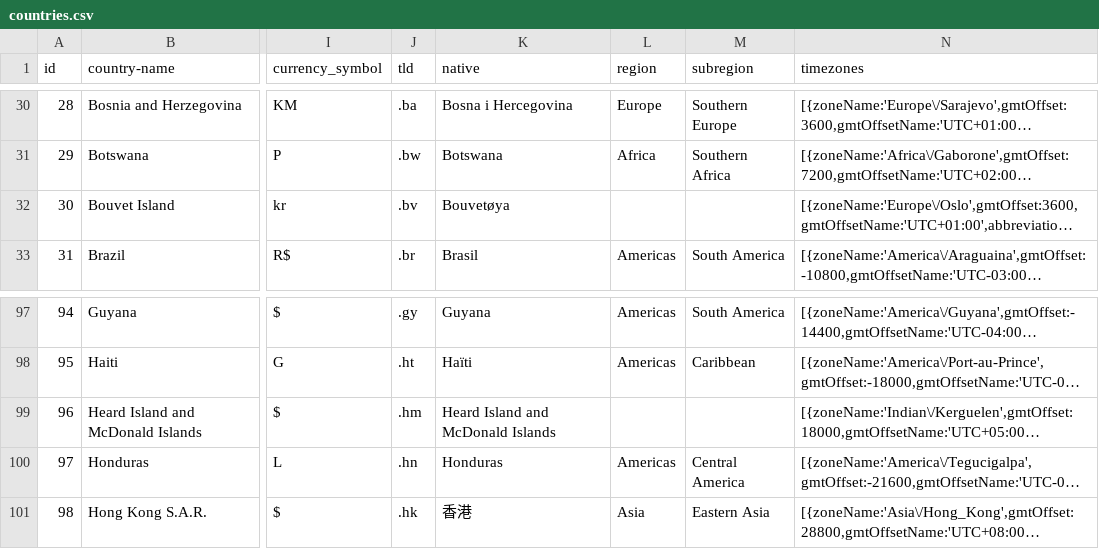
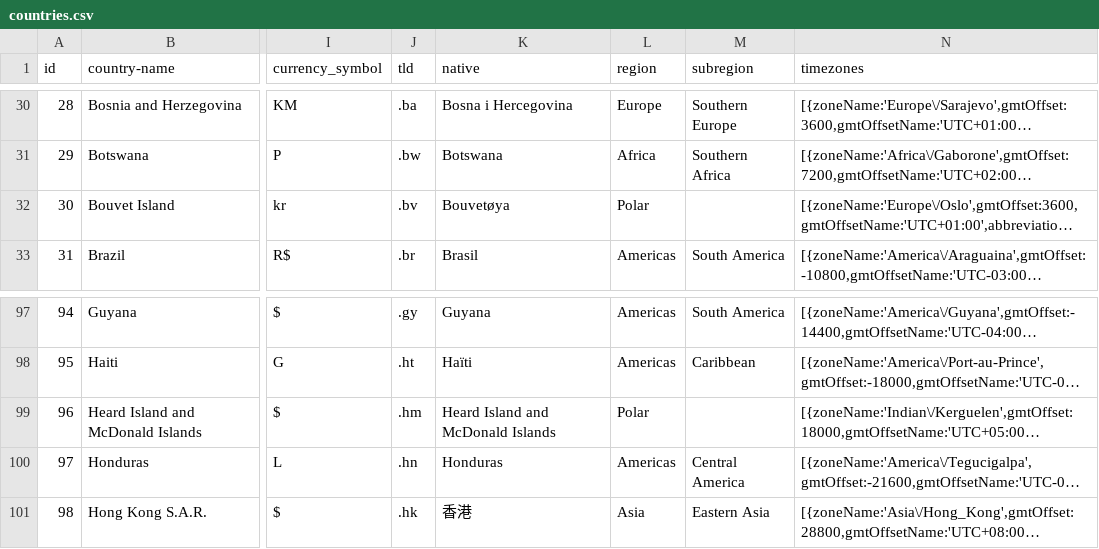
Before and after one commit to berthelemy/jekyll-data-demo, a CSV file: _data/countries.csv, drawn as a sheet; only a part is shown, gaps mark what is left out; long unchanged cells end in …; the diff names each change by its address in the sheet, - before the commit and + after, or states it on an @@ line.

```diff
--- a/_data/countries.csv
+++ b/_data/countries.csv
-L32 (region): (empty)
+L32 (region): Polar
-L99 (region): (empty)
+L99 (region): Polar
```
Also changed, not shown: 9 other files.
